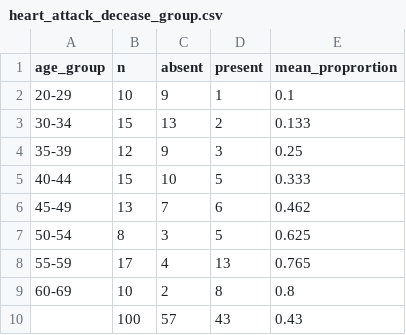
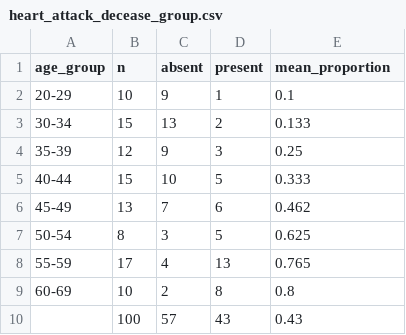
Before and after one commit to dedeanjarpermana/raw_data, a CSV file: heart_attack_decease_group.csv, drawn as a sheet.

Commit message:
Update heart_attack_decease_group.csv

```diff
--- a/heart_attack_decease_group.csv
+++ b/heart_attack_decease_group.csv
@@ -1,2 +1,2 @@
-age_group,n,absent,present,mean_proprortion
+age_group,n,absent,present,mean_proportion
 20-29,10,9,1,0.1
```
